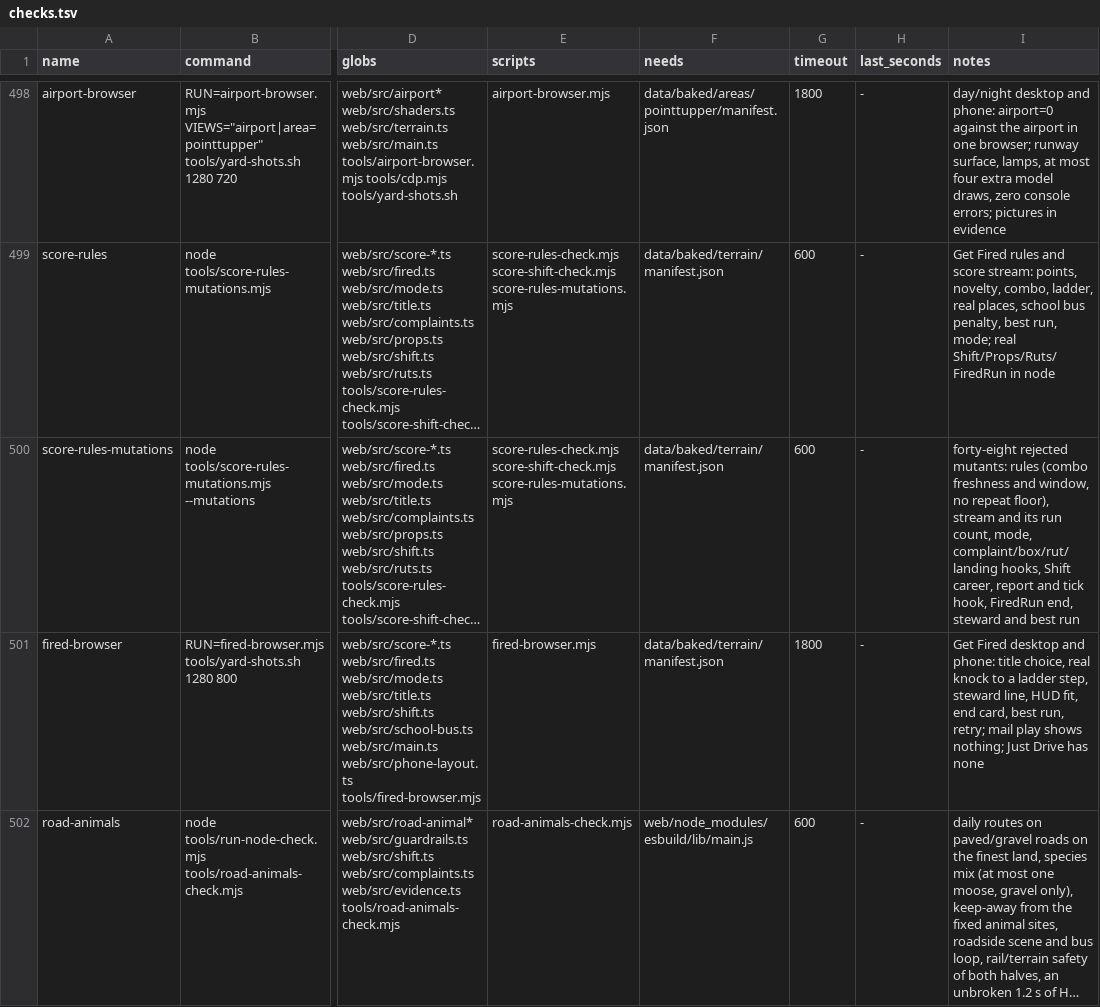
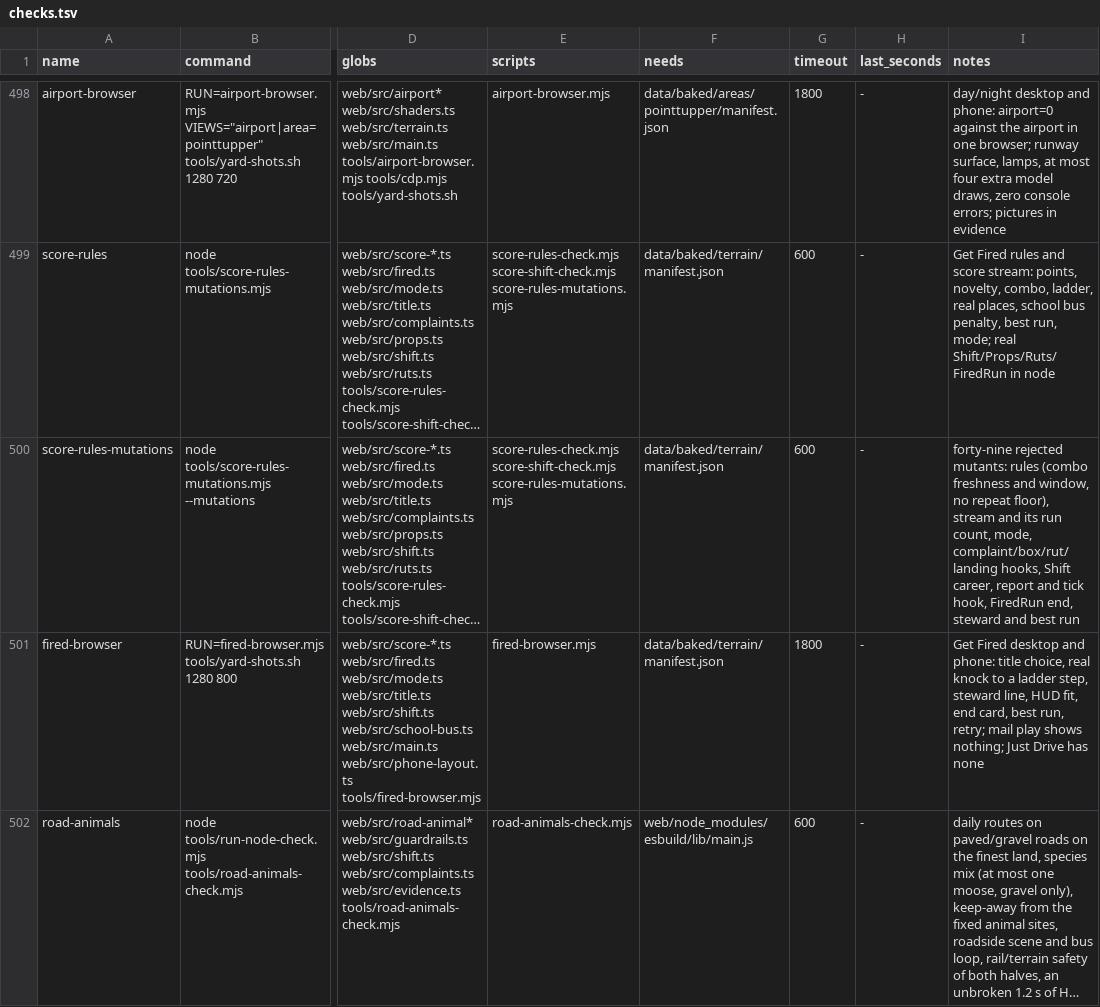
Before and after one commit to dfakkeldy/just-drive, a TSV file: tools/checks.tsv, drawn as a sheet; only a part is shown, gaps mark what is left out; long unchanged cells end in …; the diff names each change by its address in the sheet, - before the commit and + after, or states it on an @@ line.

```diff
--- a/tools/checks.tsv
+++ b/tools/checks.tsv
-I500 (notes): forty-eight rejected mutants:…
+I500 (notes): forty-nine rejected mutants:…
```
Also changed, not shown: 8 other files.
